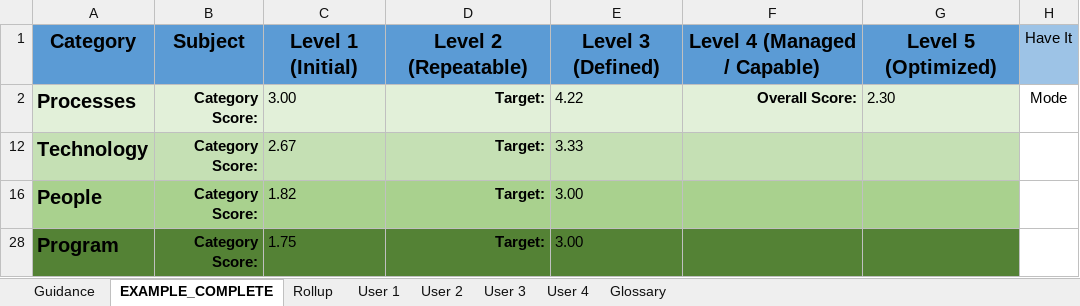
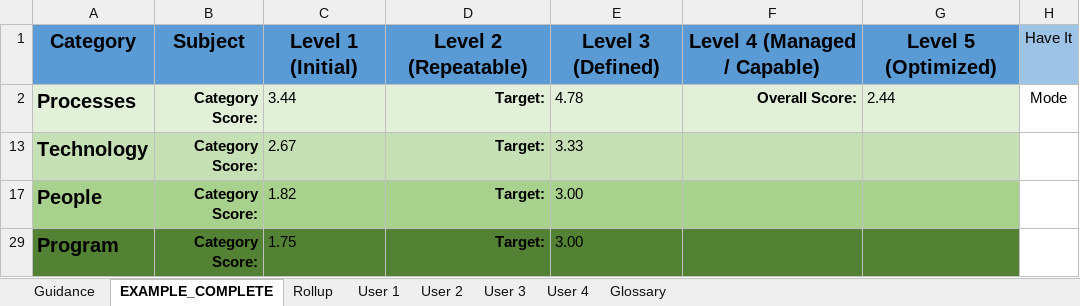
Before and after one commit to BCHarrell/redteamcmm, an Excel workbook: Example_Implementations/Example_1.xlsx, sheet EXAMPLE_COMPLETE, drawn as a sheet; only a part is shown; values as stored, in another font and other column widths than the file's, no borders; conditional formats not drawn; the diff names each change by its address in the sheet, - before the commit and + after, or states it on an @@ line.

```diff
--- a/Example_Implementations/Example_1.xlsx (sheet EXAMPLE_COMPLETE)
+++ b/Example_Implementations/Example_1.xlsx (sheet EXAMPLE_COMPLETE)
-C2: 3.00
+C2: 3.44
-E2: 4.22
+E2: 4.78
-G2: 2.30
+G2: 2.44
```
Also changed, not shown: sheet User 4, sheet User 2, sheet User 3, sheet User 1, hidden cells, Example_Implementations/Example_2.xlsx, 6 other files.
